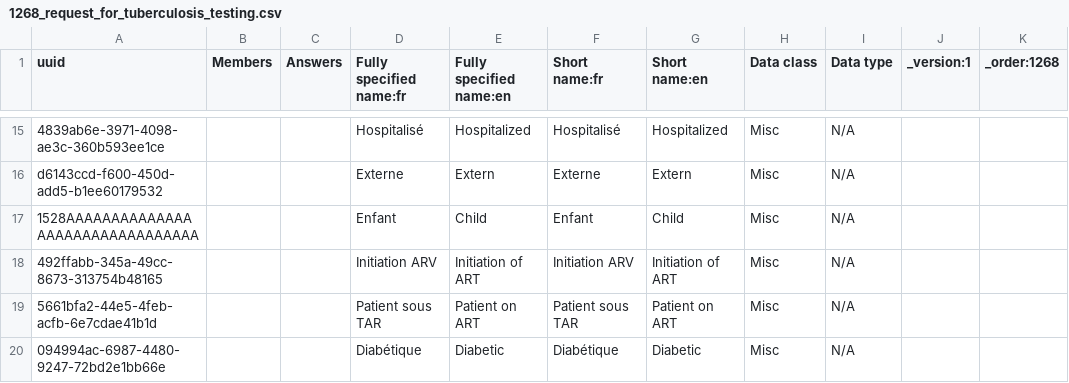
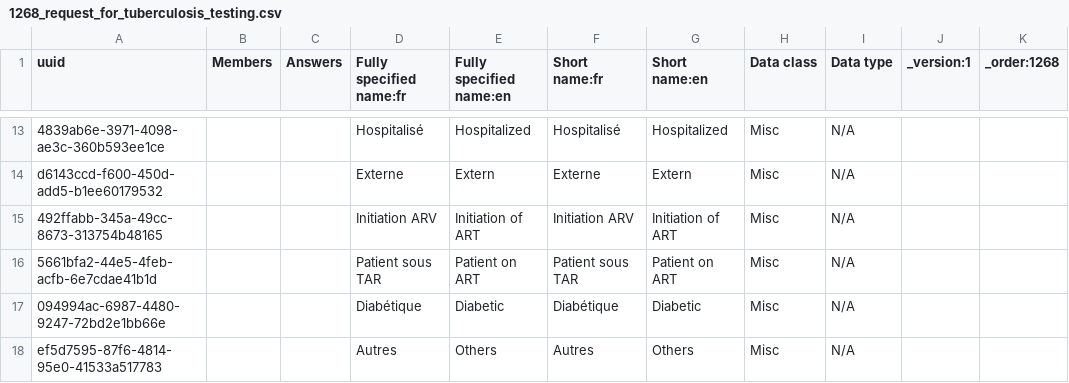
Before and after one commit to PLP-Consulting-CMR/standard-config, a CSV file: masterdata/configuration/concepts/1268_request_for_tuberculosis_testing.csv, drawn as a sheet; only a part is shown, gaps mark what is left out; the shorter side is filled out with more unchanged rows; the diff covers the shown part only; the diff names each change by its address in the sheet, - before the commit and + after, or states it on an @@ line.

Commit message:
Fix bug

```diff
--- a/masterdata/configuration/concepts/1268_request_for_tuberculosis_testing.csv
+++ b/masterdata/configuration/concepts/1268_request_for_tuberculosis_testing.csv
-row 17: 1528AAAAAAAAAAAAAAAAAAAAAAAAAAAAAAAA |  |  | Enfant | Child | Enfant | Child | Misc | N/A
```
Also changed, not shown: 4 removed rows and 11 edited cells elsewhere in this file.
